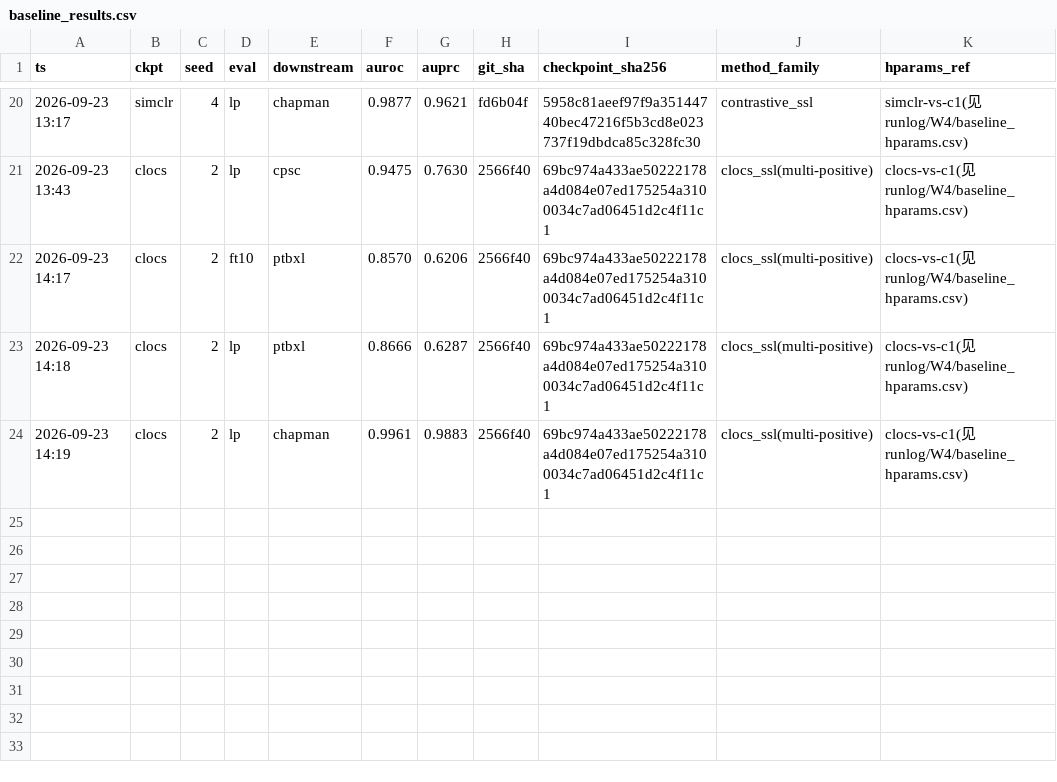
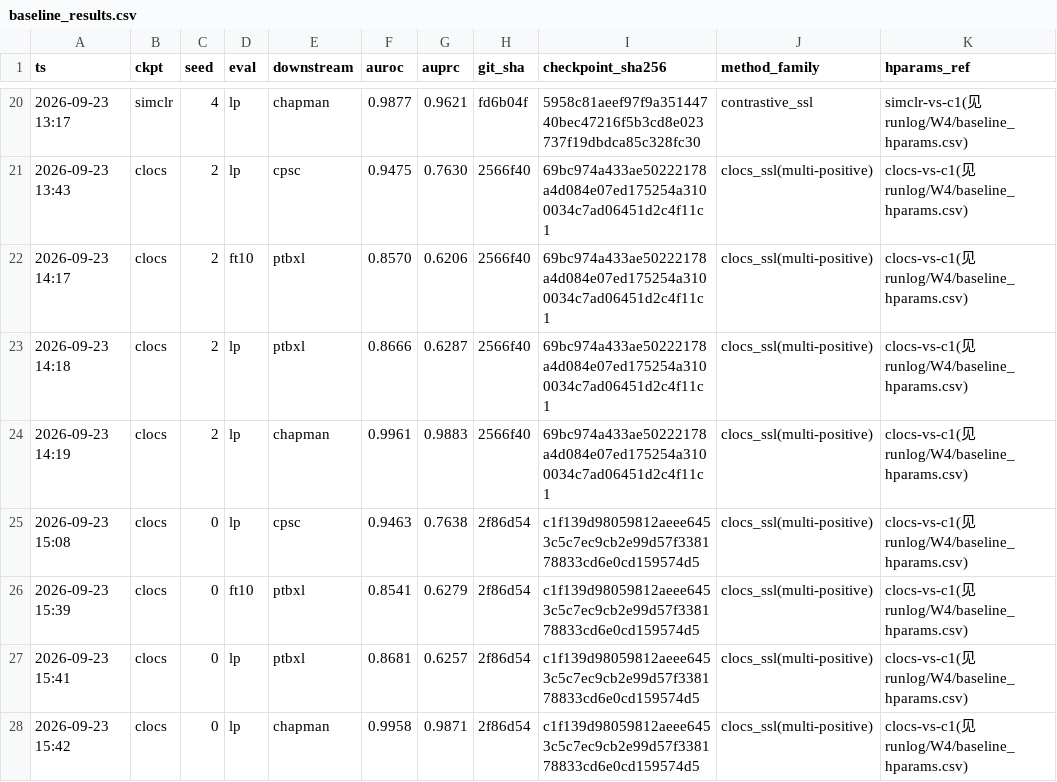
Before and after one commit to geziang/ECG, a CSV file: ECG_SSL_LFBT-main/runlog/W4/baseline_results.csv, drawn as a sheet; only a part is shown, gaps mark what is left out.

Commit message:
W4巡检#4(主机A,17:00): CLOCS seed0全链✅(cpsc 0.9463/ft10 0.8541/ptbxl 0.8681/chapman 0.9958); seed4 PT ep74最后一链; 账本27/31

```diff
--- a/ECG_SSL_LFBT-main/runlog/W4/baseline_results.csv
+++ b/ECG_SSL_LFBT-main/runlog/W4/baseline_results.csv
@@ -24 +24,5 @@ ts,ckpt,seed,eval,downstream,auroc,auprc,git_sha,checkpoint_sha256,method_family
 2026-09-23 14:19,clocs,2,lp,chapman,0.9961,0.9883,2566f40,69bc974a433ae50222178a4d084e07ed175254a3100034c7ad06451d2c4f11c1,clocs_ssl(multi-positive),clocs-vs-c1(见runlog/W4/baseline_hparams.csv)
+2026-09-23 15:08,clocs,0,lp,cpsc,0.9463,0.7638,2f86d54,c1f139d98059812aeee6453c5c7ec9cb2e99d57f338178833cd6e0cd159574d5,clocs_ssl(multi-positive),clocs-vs-c1(见runlog/W4/baseline_hparams.csv)
+2026-09-23 15:39,clocs,0,ft10,ptbxl,0.8541,0.6279,2f86d54,c1f139d98059812aeee6453c5c7ec9cb2e99d57f338178833cd6e0cd159574d5,clocs_ssl(multi-positive),clocs-vs-c1(见runlog/W4/baseline_hparams.csv)
+2026-09-23 15:41,clocs,0,lp,ptbxl,0.8681,0.6257,2f86d54,c1f139d98059812aeee6453c5c7ec9cb2e99d57f338178833cd6e0cd159574d5,clocs_ssl(multi-positive),clocs-vs-c1(见runlog/W4/baseline_hparams.csv)
+2026-09-23 15:42,clocs,0,lp,chapman,0.9958,0.9871,2f86d54,c1f139d98059812aeee6453c5c7ec9cb2e99d57f338178833cd6e0cd159574d5,clocs_ssl(multi-positive),clocs-vs-c1(见runlog/W4/baseline_hparams.csv)
```
Also changed, not shown: 17 other files.
